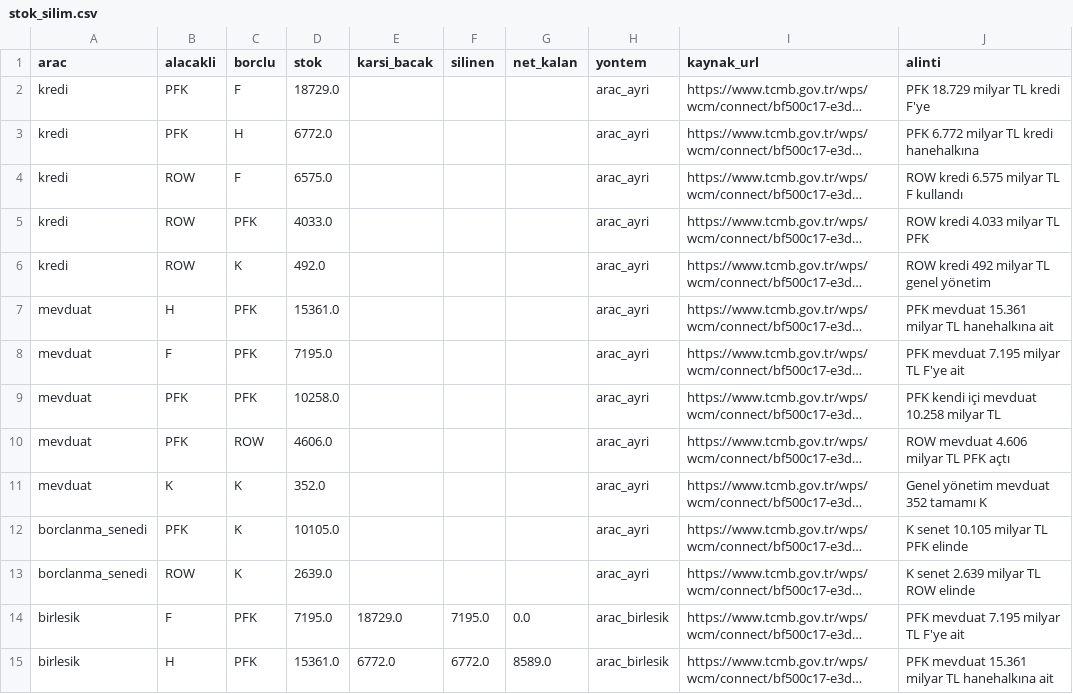
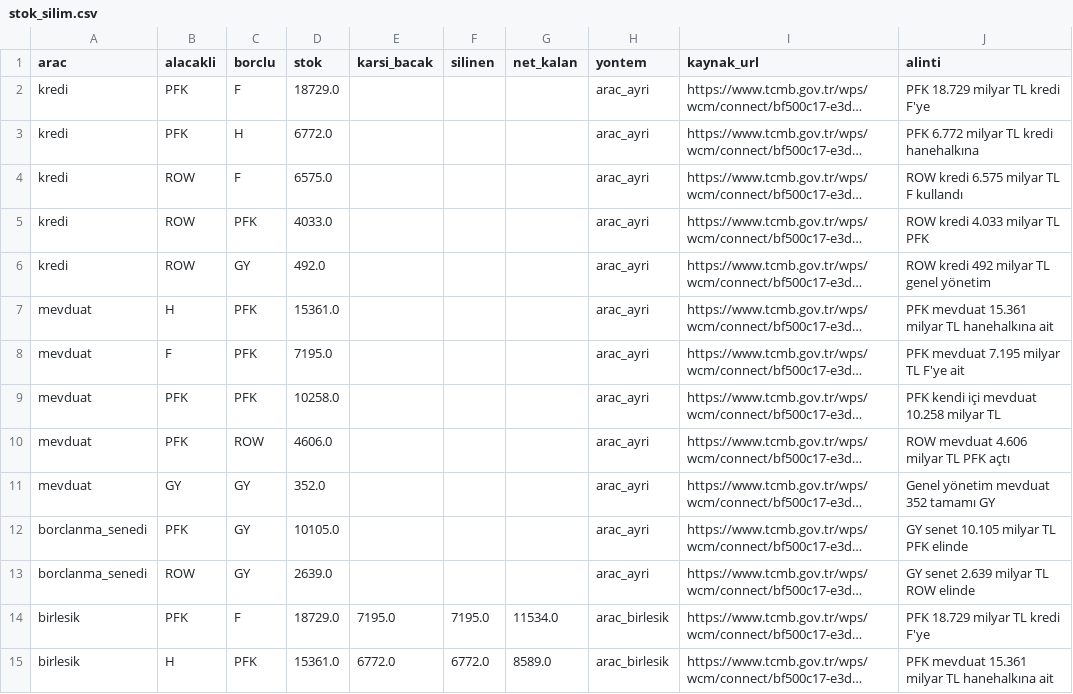
Before and after one commit to saydamonur2002-tech/zarar-teorisi, a CSV file: stok_silim.csv, drawn as a sheet; only a part is shown; long unchanged cells end in …; the diff covers the shown part only; the diff names each change by its address in the sheet, - before the commit and + after, or states it on an @@ line.

```diff
--- a/stok_silim.csv
+++ b/stok_silim.csv
-C6 (borclu): K
+C6 (borclu): GY
-B11 (alacakli): K
+B11 (alacakli): GY
-C11:C13 (borclu): K
+C11:C13 (borclu): GY
-J11 (alinti): Genel yönetim mevduat 352 tamamı K
+J11 (alinti): Genel yönetim mevduat 352 tamamı GY
-J12 (alinti): K senet 10.105 milyar TL PFK elinde
+J12 (alinti): GY senet 10.105 milyar TL PFK elinde
-J13 (alinti): K senet 2.639 milyar TL ROW elinde
+J13 (alinti): GY senet 2.639 milyar TL ROW elinde
-B14 (alacakli): F
+B14 (alacakli): PFK
-C14 (borclu): PFK
+C14 (borclu): F
-D14 (stok): 7195.0
+D14 (stok): 18729.0
-E14 (karsi_bacak): 18729.0
+E14 (karsi_bacak): 7195.0
-G14 (net_kalan): 0.0
+G14 (net_kalan): 11534.0
-J14 (alinti): PFK mevduat 7.195 milyar TL F'ye ait
+J14 (alinti): PFK 18.729 milyar TL kredi F'ye
```
Also changed, not shown: 3 removed rows and 4 edited cells elsewhere in this file, 5 other files.
